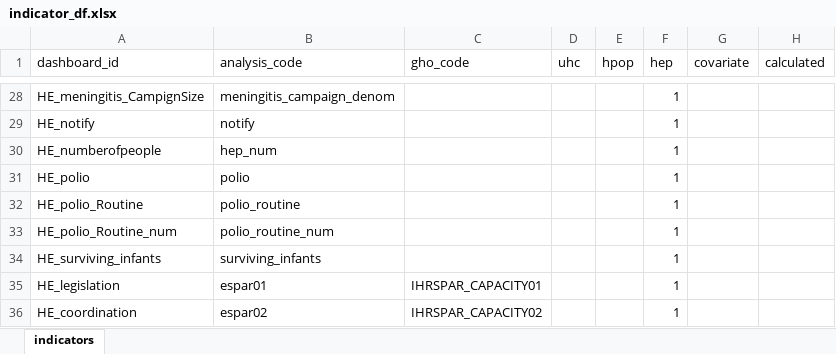
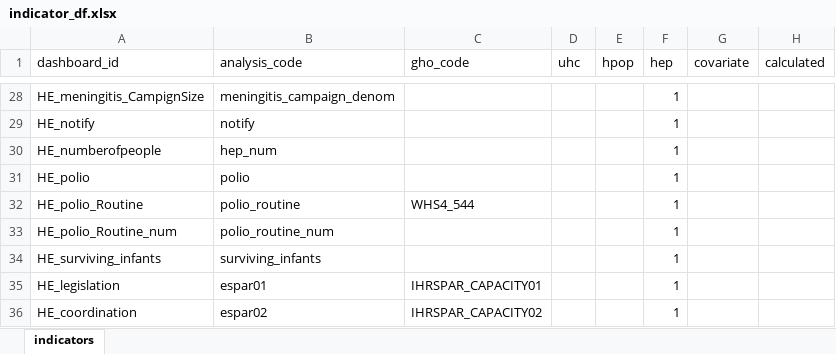
Before and after one commit to gpw13/billionaiRe, an Excel workbook: data-raw/indicator_df.xlsx, sheet indicators, drawn as a sheet; only a part is shown, gaps mark what is left out; values as stored, in another font and other column widths than the file's, no borders; conditional formats and table styles not drawn; the diff names each change by its address in the sheet, - before the commit and + after, or states it on an @@ line.

Commit message:
Added GHO code for polio_routine(WHS4_544) to indicator_df

```diff
--- a/data-raw/indicator_df.xlsx (sheet indicators)
+++ b/data-raw/indicator_df.xlsx (sheet indicators)
-C32 (gho_code): (empty)
+C32 (gho_code): WHS4_544
```
Also changed, not shown: 3 other files.
